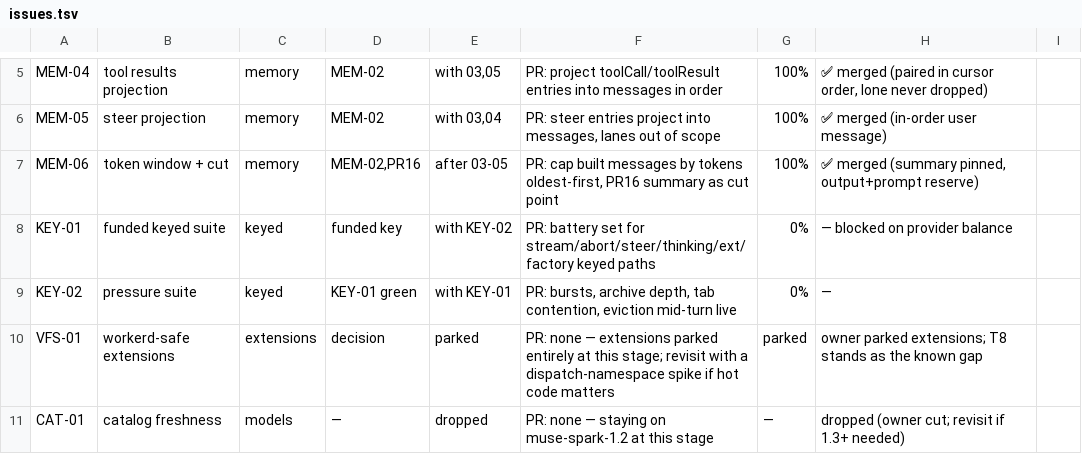
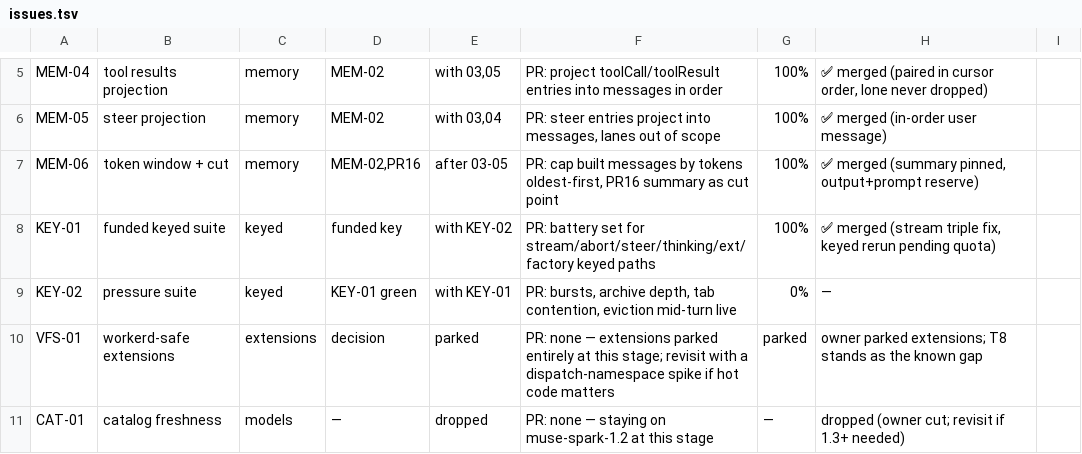
Before and after one commit to keyurbodar/pi-do, a TSV file: issues.tsv, drawn as a sheet; only a part is shown, gaps mark what is left out.

Commit message:
status: KEY-01 merged at 100%

```diff
--- a/issues.tsv
+++ b/issues.tsv
@@ -7,3 +7,3 @@ MEM-05	steer projection	memory	MEM-02	with 03,04	PR: steer entries project into
 MEM-06	token window + cut	memory	MEM-02,PR16	after 03-05	PR: cap built messages by tokens oldest-first, PR16 summary as cut point	100%	✅ merged (summary pinned, output+prompt reserve)
-KEY-01	funded keyed suite	keyed	funded key	with KEY-02	PR: battery set for stream/abort/steer/thinking/ext/factory keyed paths	0%	— blocked on provider balance
+KEY-01	funded keyed suite	keyed	funded key	with KEY-02	PR: battery set for stream/abort/steer/thinking/ext/factory keyed paths	100%	✅ merged (stream triple fix, keyed rerun pending quota)
 KEY-02	pressure suite	keyed	KEY-01 green	with KEY-01	PR: bursts, archive depth, tab contention, eviction mid-turn live	0%	—
```
Also changed, not shown: 1 other file.
